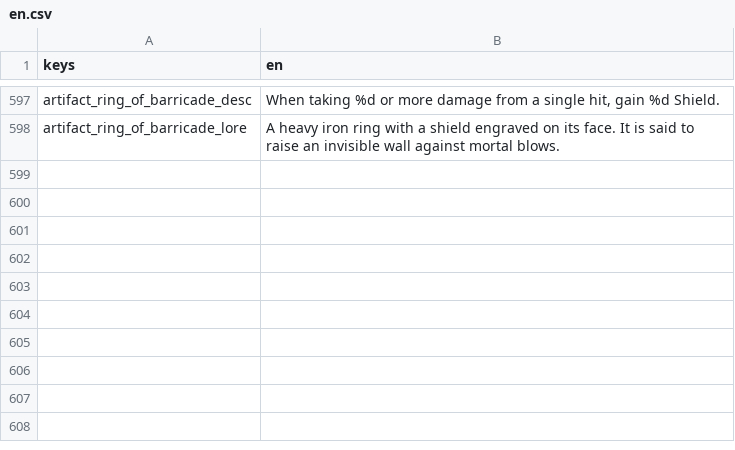
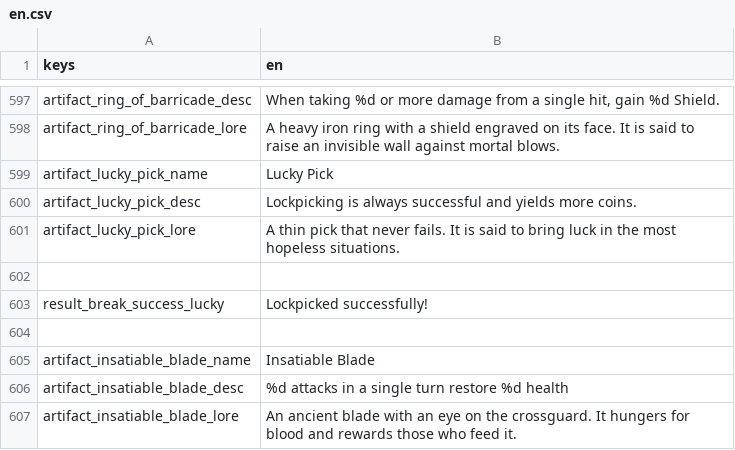
Before and after one commit to Bineev/crawler26, a CSV file: localization/en.csv, drawn as a sheet; only a part is shown, gaps mark what is left out; the diff names each change by its address in the sheet, - before the commit and + after, or states it on an @@ line.

```diff
--- a/localization/en.csv
+++ b/localization/en.csv
+row 599: artifact_lucky_pick_name | Lucky Pick
+row 600: artifact_lucky_pick_desc | Lockpicking is always successful and yields more coins.
+row 601: artifact_lucky_pick_lore | A thin pick that never fails. It is said to bring luck in the most hopeless situations.
+row 602: (empty)
+row 603: result_break_success_lucky | Lockpicked successfully!
+row 604: (empty)
+row 605: artifact_insatiable_blade_name | Insatiable Blade
+row 606: artifact_insatiable_blade_desc | %d attacks in a single turn restore %d health
+row 607: artifact_insatiable_blade_lore | An ancient blade with an eye on the crossguard. It hungers for blood and rewards those who feed it.
```
Also changed, not shown: localization/ru.csv, 37 other files.
